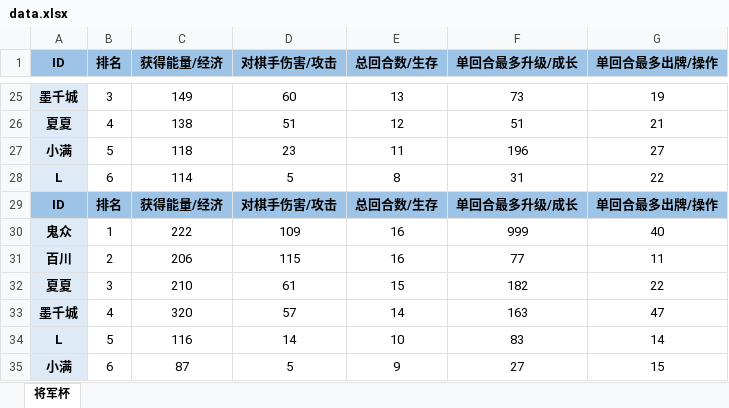
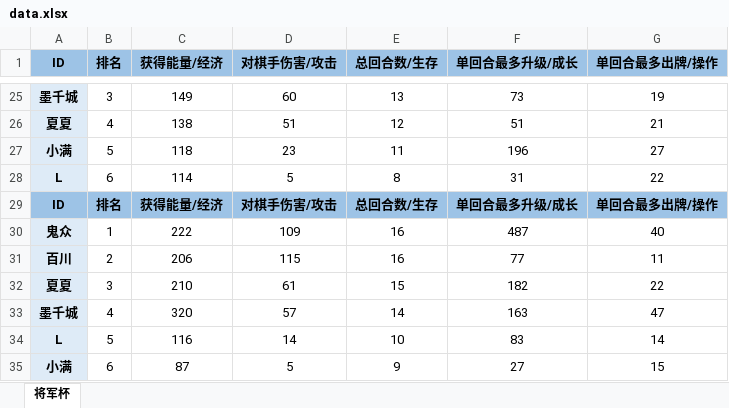
Before and after one commit to Gasskin/Gasskin.io, an Excel workbook: wxq/data.xlsx, sheet 将军杯, drawn as a sheet; only a part is shown, gaps mark what is left out; values as stored, in another font and other column widths than the file's, no borders; the diff names each change by its address in the sheet, - before the commit and + after, or states it on an @@ line.

```diff
--- a/wxq/data.xlsx (sheet 将军杯)
+++ b/wxq/data.xlsx (sheet 将军杯)
-F30 (单回合最多升级/成长): 999
+F30 (单回合最多升级/成长): 487
```
Also changed, not shown: 8 other files.
